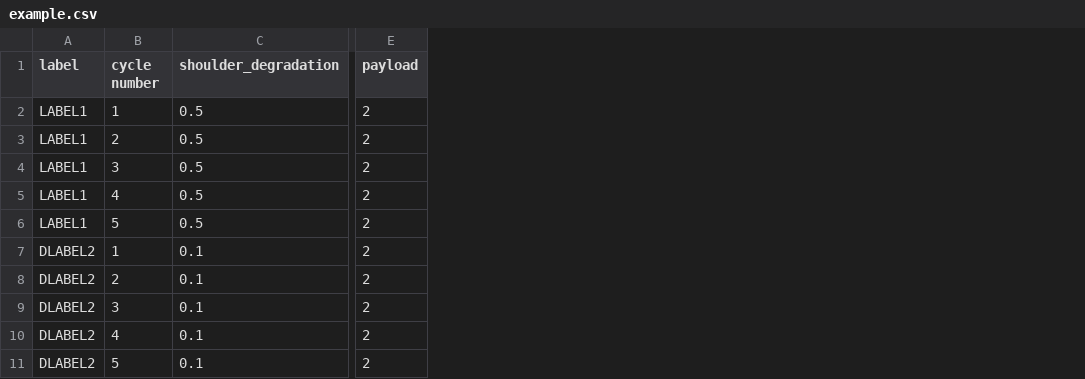
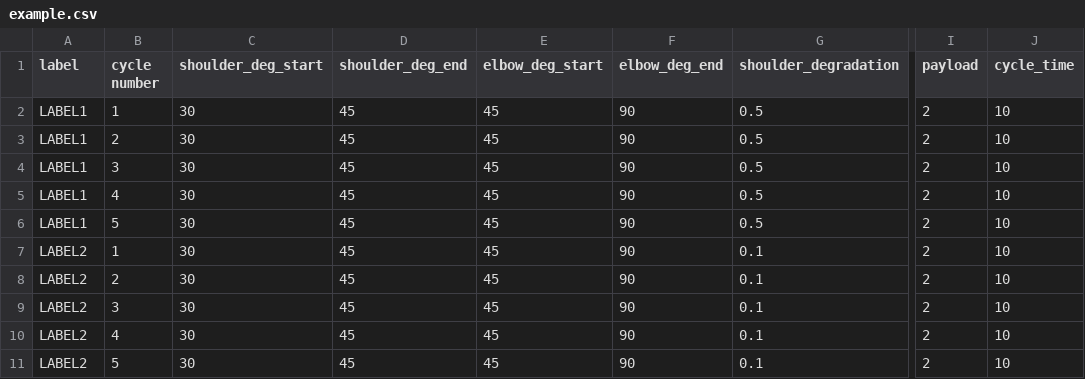
Before and after one commit to jdekarske/2d-robot-prognostics, a CSV file: example.csv, drawn as a sheet; only a part is shown, gaps mark what is left out; the diff names each change by its address in the sheet, - before the commit and + after, or states it on an @@ line.

```diff
--- a/example.csv
+++ b/example.csv
+column C (shoulder_deg_start), rows 2-11: all 30
+column D (shoulder_deg_end), rows 2-11: all 45
+column E (elbow_deg_start), rows 2-11: all 45
+column F (elbow_deg_end), rows 2-11: all 90
+column J (cycle_time), rows 2-11: all 10
-A7:A11 (label): DLABEL2
+A7:A11 (label): LABEL2
```
Also changed, not shown: 1 other file.
